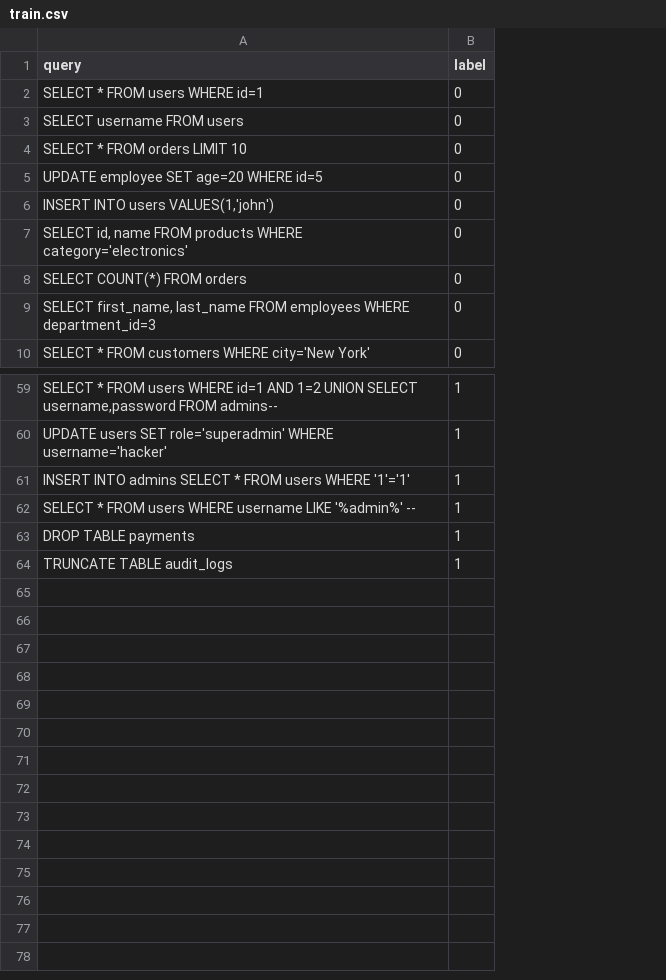
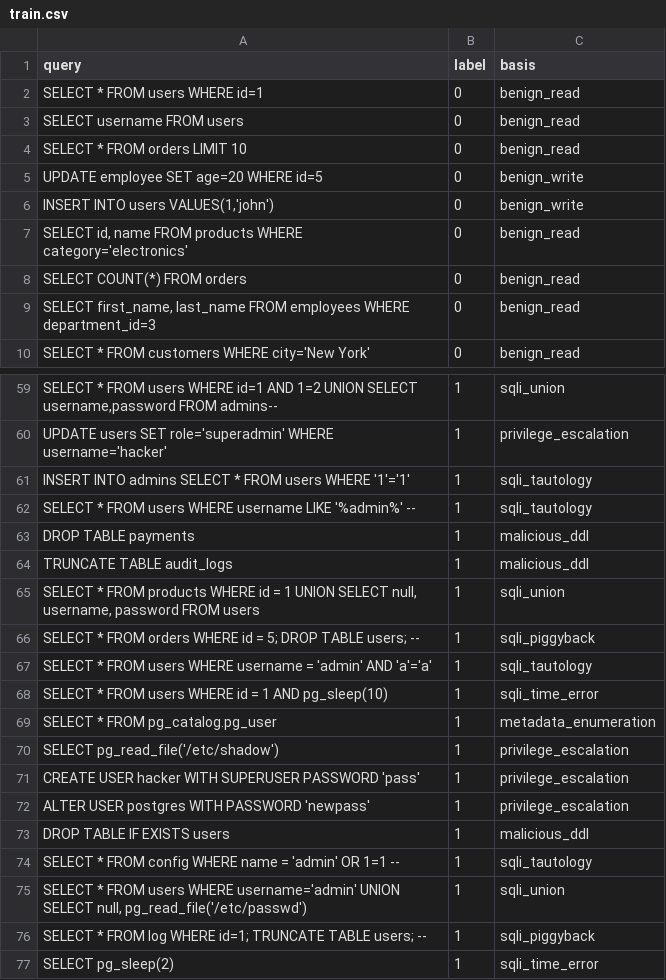
Before and after one commit to ijazAhamed1234/stealthsense-postgresql-ml-security, a CSV file: ml/data/train.csv, drawn as a sheet; only a part is shown, gaps mark what is left out; the diff names each change by its address in the sheet, - before the commit and + after, or states it on an @@ line.

```diff
--- a/ml/data/train.csv
+++ b/ml/data/train.csv
+column C (basis), rows 2-10: benign_read | benign_read | benign_read | benign_write | benign_write | benign_read | benign_read | benign_read | benign_read; rows 59-64: sqli_union | privilege_escalation | sqli_tautology | sqli_tautology | malicious_ddl | malicious_ddl
+row 65: SELECT * FROM products WHERE id = 1 UNION SELECT null, username, password FROM users | 1 | sqli_union
+row 66: SELECT * FROM orders WHERE id = 5; DROP TABLE users; -- | 1 | sqli_piggyback
+row 67: SELECT * FROM users WHERE username = 'admin' AND 'a'='a' | 1 | sqli_tautology
+row 68: SELECT * FROM users WHERE id = 1 AND pg_sleep(10) | 1 | sqli_time_error
+row 69: SELECT * FROM pg_catalog.pg_user | 1 | metadata_enumeration
+row 70: SELECT pg_read_file('/etc/shadow') | 1 | privilege_escalation
+row 71: CREATE USER hacker WITH SUPERUSER PASSWORD 'pass' | 1 | privilege_escalation
+row 72: ALTER USER postgres WITH PASSWORD 'newpass' | 1 | privilege_escalation
+row 73: DROP TABLE IF EXISTS users | 1 | malicious_ddl
+row 74: SELECT * FROM config WHERE name = 'admin' OR 1=1 -- | 1 | sqli_tautology
+row 75: SELECT * FROM users WHERE username='admin' UNION SELECT null, pg_read_file('/etc/passwd') | 1 | sqli_union
+row 76: SELECT * FROM log WHERE id=1; TRUNCATE TABLE users; -- | 1 | sqli_piggyback
+row 77: SELECT pg_sleep(2) | 1 | sqli_time_error
```
Also changed, not shown: 9 other files.
